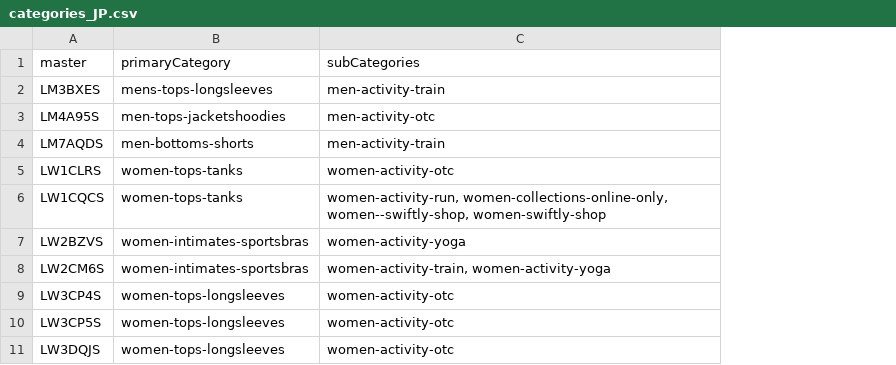
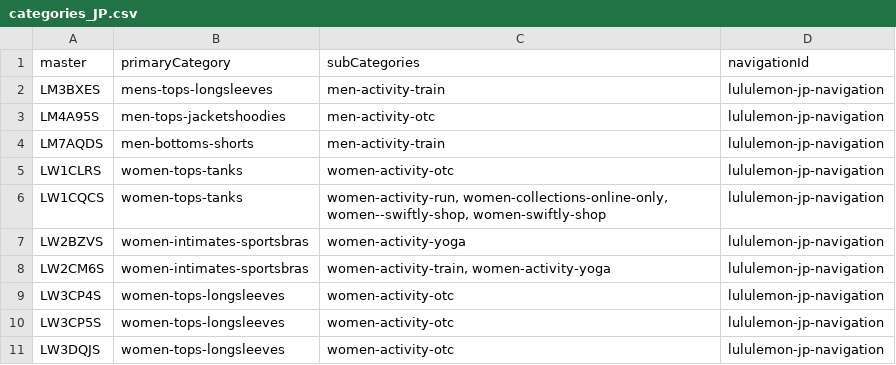
Before and after one commit to thisisharrison/salesforce-scripts-v2, a CSV file: csv/categories_JP.csv, drawn as a sheet; only a part is shown; the diff names each change by its address in the sheet, - before the commit and + after, or states it on an @@ line.

Commit message:
update csv with navigation

```diff
--- a/csv/categories_JP.csv
+++ b/csv/categories_JP.csv
+column D (navigationId), rows 2-11: all lululemon-jp-navigation
```
Also changed, not shown: csv/categories_KR.csv, csv/change_category_position.csv, 2 other files.
